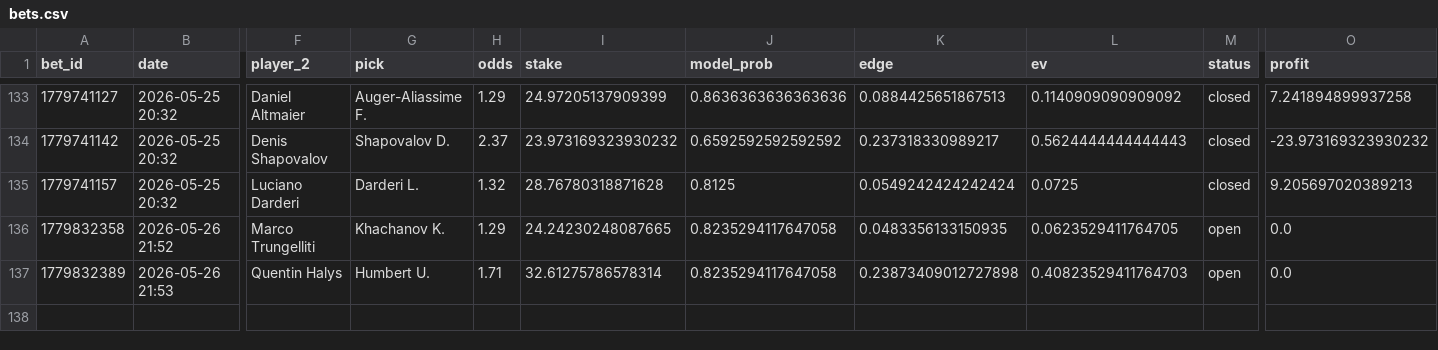
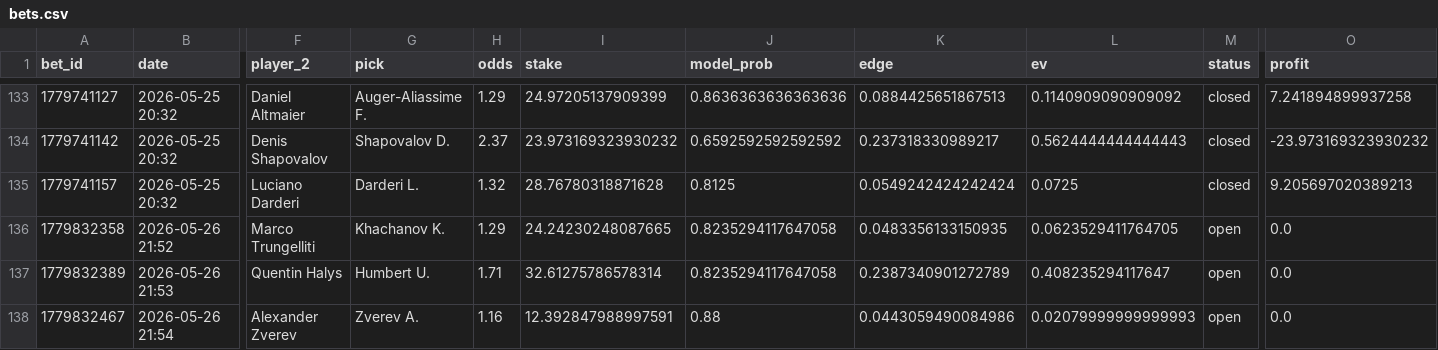
Before and after one commit to narvall018/tennis_modele, a CSV file: bets/users/narvall018/tennis/bets.csv, drawn as a sheet; only a part is shown, gaps mark what is left out; rows hold the shown columns only; the diff names each change by its address in the sheet, - before the commit and + after, or states it on an @@ line.

Commit message:
chore: update bets/users/narvall018/tennis/bets.csv

```diff
--- a/bets/users/narvall018/tennis/bets.csv
+++ b/bets/users/narvall018/tennis/bets.csv
-K137 (edge): 0.23873409012727898
+K137 (edge): 0.2387340901272789
-L137 (ev): 0.40823529411764703
+L137 (ev): 0.408235294117647
+row 138: 1779832467 | 2026-05-26 21:54 | Alexander Zverev | Zverev A. | 1.16 | 12.392847988997591 | 0.88 | 0.0443059490084986 | 0.02079999999999993 | open | 0.0
```
